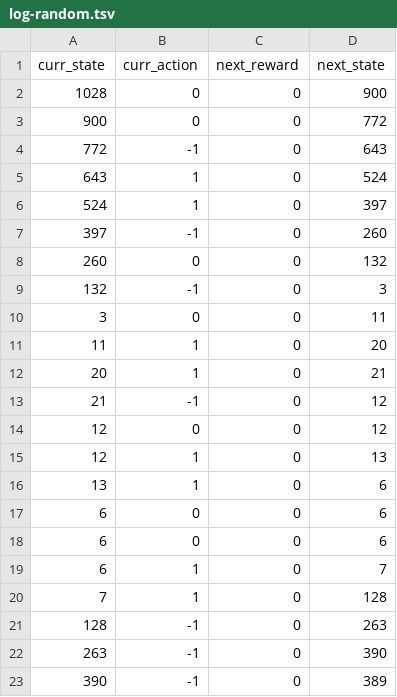
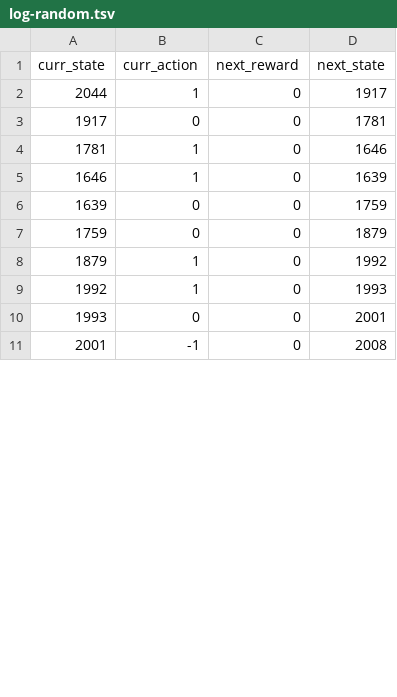
Before and after one commit to pbhise9/dx704-project-08, a TSV file: log-random.tsv, drawn as a sheet; only a part is shown; the diff covers the shown part only.

```diff
--- a/log-random.tsv
+++ b/log-random.tsv
@@ -1,23 +1,11 @@
 curr_state	curr_action	next_reward	next_state
-1028	0	0	900
-900	0	0	772
-772	-1	0	643
-643	1	0	524
-524	1	0	397
-397	-1	0	260
-260	0	0	132
-132	-1	0	3
-3	0	0	11
-11	1	0	20
-20	1	0	21
-21	-1	0	12
-12	0	0	12
-12	1	0	13
-13	1	0	6
-6	0	0	6
-6	0	0	6
-6	1	0	7
-7	1	0	128
-128	-1	0	263
-263	-1	0	390
-390	-1	0	389
+2044	1	0	1917
+1917	0	0	1781
+1781	1	0	1646
+1646	1	0	1639
+1639	0	0	1759
+1759	0	0	1879
+1879	1	0	1992
+1992	1	0	1993
+1993	0	0	2001
+2001	-1	0	2008
```
Also changed, not shown: 21 added rows and 9 removed rows elsewhere in this file, policy-greedy.tsv, 3 other files.
